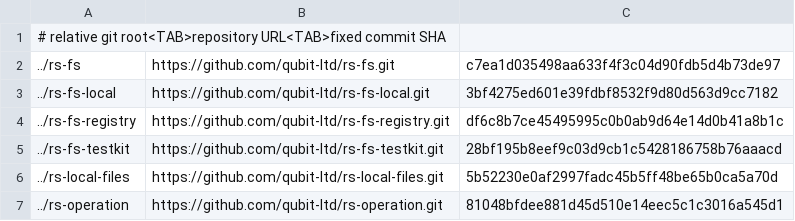
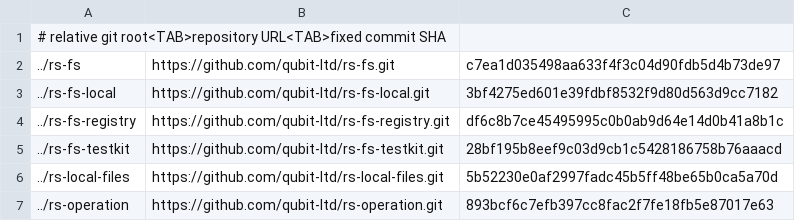
Before and after one commit to qubit-ltd/rs-mime, a TSV file: .infra/ci/local-path-dependencies.tsv, drawn as a sheet.

```diff
--- a/.infra/ci/local-path-dependencies.tsv
+++ b/.infra/ci/local-path-dependencies.tsv
@@ -6,2 +6,2 @@
 ../rs-local-files	https://github.com/qubit-ltd/rs-local-files.git	5b52230e0af2997fadc45b5ff48be65b0ca5a70d
-../rs-operation	https://github.com/qubit-ltd/rs-operation.git	81048bfdee881d45d510e14eec5c1c3016a545d1
+../rs-operation	https://github.com/qubit-ltd/rs-operation.git	893bcf6c7efb397cc8fac2f7fe18fb5e87017e63
```
Also changed, not shown: 3 other files.
